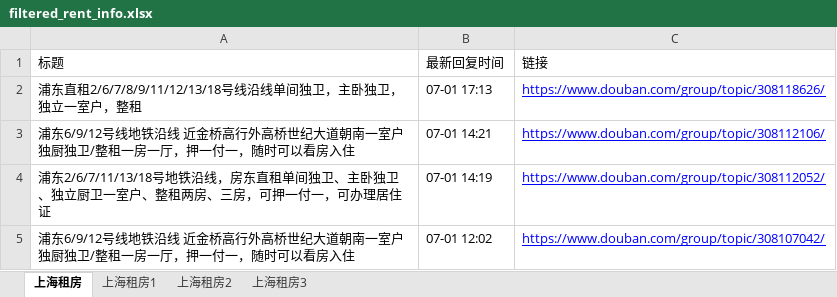
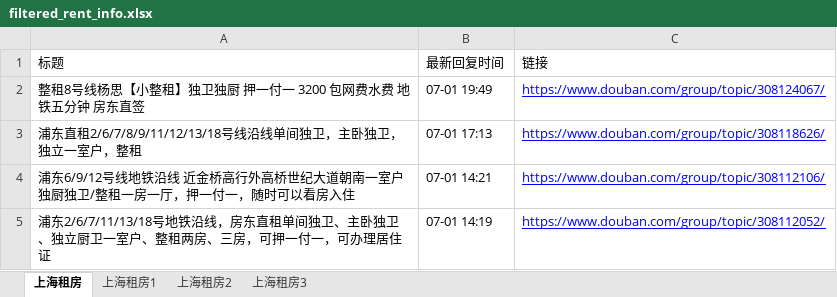
Before and after one commit to RyanShi0118/rent-info-crawler, an Excel workbook: filtered_rent_info.xlsx, sheet 上海租房, drawn as a sheet; only a part is shown; the shorter side is filled out with more unchanged rows; values as stored, in another font and other column widths than the file's, no borders; the diff names each change by its address in the sheet, - before the commit and + after, or states it on an @@ line.

```diff
--- a/filtered_rent_info.xlsx (sheet 上海租房)
+++ b/filtered_rent_info.xlsx (sheet 上海租房)
+row 2: 整租8号线杨思【小整租】独卫独厨 押一付一 3200 包网费水费 地铁五分钟 房东直签 | 07-01 19:49 | https://www.douban.com/group/topic/308124067/
```
Also changed, not shown: douban_rent_info.xlsx, 1 other file.
